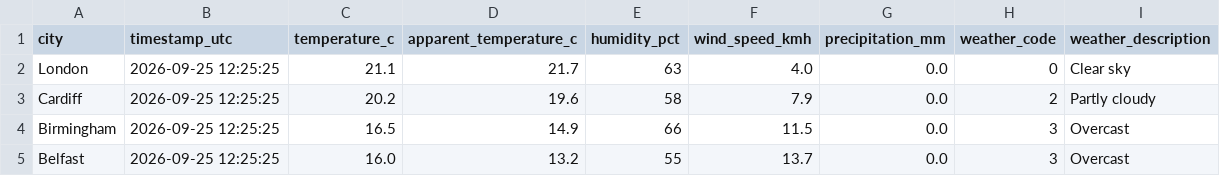
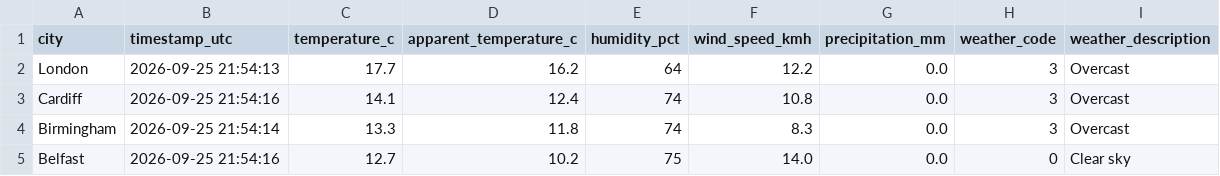
Before and after one commit to Patthur/UK-Weather-Pipeline, a CSV file: data/latest_snapshot.csv, drawn as a sheet; only a part is shown; the diff covers the shown part only.

```diff
--- a/data/latest_snapshot.csv
+++ b/data/latest_snapshot.csv
@@ -1,5 +1,5 @@
 city,timestamp_utc,temperature_c,apparent_temperature_c,humidity_pct,wind_speed_kmh,precipitation_mm,weather_code,weather_description
-London,2026-09-25 12:25:25,21.1,21.7,63,4.0,0.0,0,Clear sky
-Cardiff,2026-09-25 12:25:25,20.2,19.6,58,7.9,0.0,2,Partly cloudy
-Birmingham,2026-09-25 12:25:25,16.5,14.9,66,11.5,0.0,3,Overcast
-Belfast,2026-09-25 12:25:25,16.0,13.2,55,13.7,0.0,3,Overcast
+London,2026-09-25 21:54:13,17.7,16.2,64,12.2,0.0,3,Overcast
+Cardiff,2026-09-25 21:54:16,14.1,12.4,74,10.8,0.0,3,Overcast
+Birmingham,2026-09-25 21:54:14,13.3,11.8,74,8.3,0.0,3,Overcast
+Belfast,2026-09-25 21:54:16,12.7,10.2,75,14.0,0.0,0,Clear sky
```
Also changed, not shown: 27 edited cells elsewhere in this file, data/city_averages.csv, data/weather_history.csv, 1 other file.
